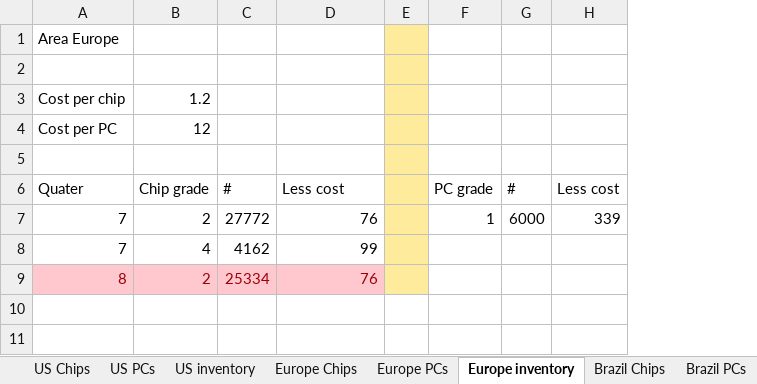
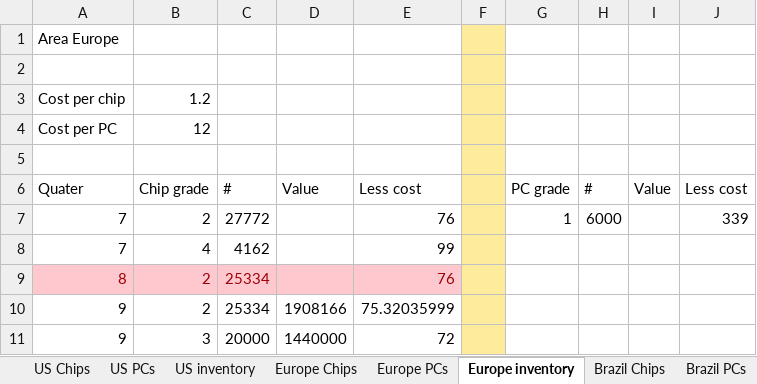
Before and after one commit to dj-death/modtech-bussim-2013, an Excel workbook: Tools/price-cost estimation.xlsx, sheet Europe inventory, drawn as a sheet; values as stored, in another font and other column widths than the file's, no borders; the diff names each change by its address in the sheet, - before the commit and + after, or states it on an @@ line.

```diff
--- a/Tools/price-cost estimation.xlsx (sheet Europe inventory)
+++ b/Tools/price-cost estimation.xlsx (sheet Europe inventory)
+column D, row 6: Value
+column I, row 6: Value
+row 10: 9 | 2 | 25334 | 1908166 | 75.32035999
+row 11: 9 | 3 | 20000 | 1440000 | 72
```
Also changed, not shown: sheet Europe Chips, sheet US Chips, sheet Brazil inventory, sheet Brazil Chips, sheet Brazil PCs, sheet US inventory, 2 more sheets, Tools/Production price.xlsx, Tools/price-demand curve.xlsx.
